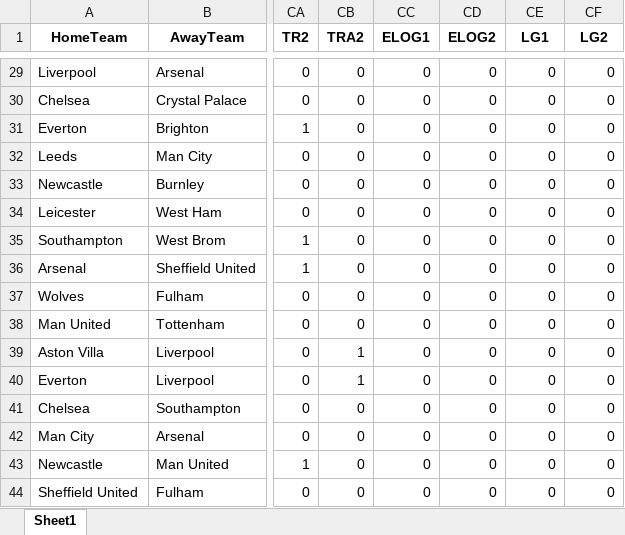
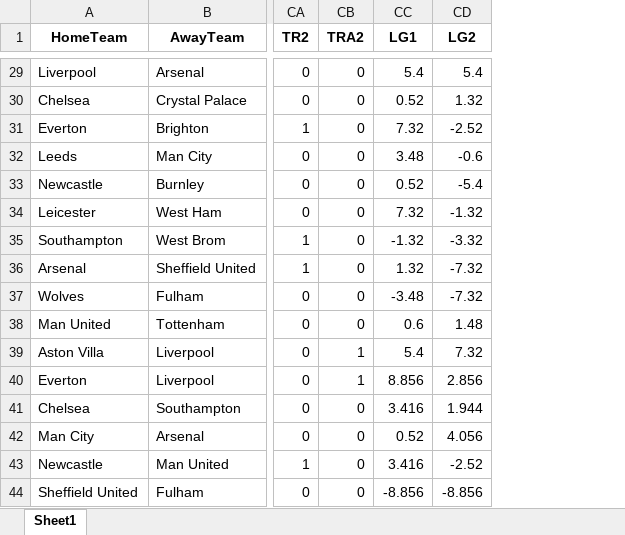
Before and after one commit to enrique-lozano/Football-Data-Predictions, an Excel workbook: trainingData/output.xlsx, sheet Sheet1, drawn as a sheet; only a part is shown, gaps mark what is left out; values as stored, in another font and other column widths than the file's, no borders; removed rows and columns are numbered as before the commit, all else as after; the diff covers the shown part only; the diff names each change by its address in the sheet, - before the commit and + after, or states it on an @@ line.

```diff
--- a/trainingData/output.xlsx (sheet Sheet1)
+++ b/trainingData/output.xlsx (sheet Sheet1)
-column CC (ELOG1), rows 29-44: all 0
-column CD (ELOG2), rows 29-44: all 0
-CC29 (LG1): 0
+CC29 (LG1): 5.4
-CD29 (LG2): 0
+CD29 (LG2): 5.4
-CC30 (LG1): 0
+CC30 (LG1): 0.52
-CD30 (LG2): 0
+CD30 (LG2): 1.32
-CC31 (LG1): 0
+CC31 (LG1): 7.32
-CD31 (LG2): 0
+CD31 (LG2): -2.52
-CC32 (LG1): 0
+CC32 (LG1): 3.48
-CD32 (LG2): 0
+CD32 (LG2): -0.6
-CC33 (LG1): 0
+CC33 (LG1): 0.52
-CD33 (LG2): 0
+CD33 (LG2): -5.4
-CC34 (LG1): 0
+CC34 (LG1): 7.32
-CD34 (LG2): 0
+CD34 (LG2): -1.32
-CC35 (LG1): 0
+CC35 (LG1): -1.32
-CD35 (LG2): 0
+CD35 (LG2): -3.32
-CC36 (LG1): 0
+CC36 (LG1): 1.32
-CD36:CD37 (LG2): 0
+CD36:CD37 (LG2): -7.32
-CC37 (LG1): 0
+CC37 (LG1): -3.48
-CC38 (LG1): 0
+CC38 (LG1): 0.6
-CD38 (LG2): 0
+CD38 (LG2): 1.48
-CC39 (LG1): 0
+CC39 (LG1): 5.4
-CD39 (LG2): 0
+CD39 (LG2): 7.32
-CC40 (LG1): 0
+CC40 (LG1): 8.856
-CD40 (LG2): 0
+CD40 (LG2): 2.856
-CC41 (LG1): 0
+CC41 (LG1): 3.416
-CD41 (LG2): 0
+CD41 (LG2): 1.944
-CC42 (LG1): 0
+CC42 (LG1): 0.52
-CD42 (LG2): 0
+CD42 (LG2): 4.056
-CC43 (LG1): 0
+CC43 (LG1): 3.416
-CD43 (LG2): 0
+CD43 (LG2): -2.52
-CC44 (LG1): 0
+CC44 (LG1): -8.856
-CD44 (LG2): 0
+CD44 (LG2): -8.856
```
Also changed, not shown: 376 edited cells elsewhere in this sheet, trainingData/outputMeans.xlsx, 1 other file.
